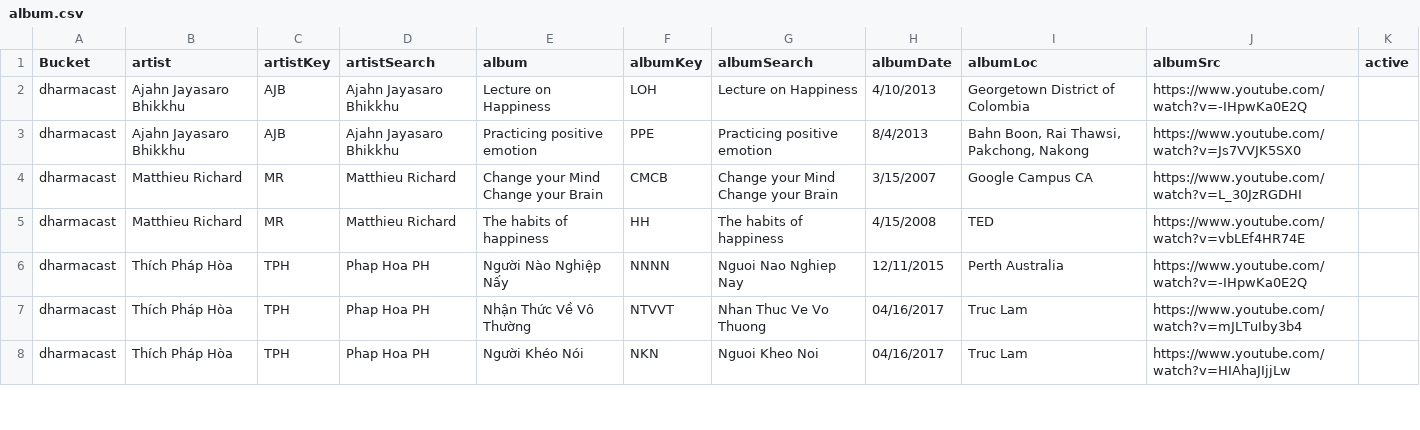
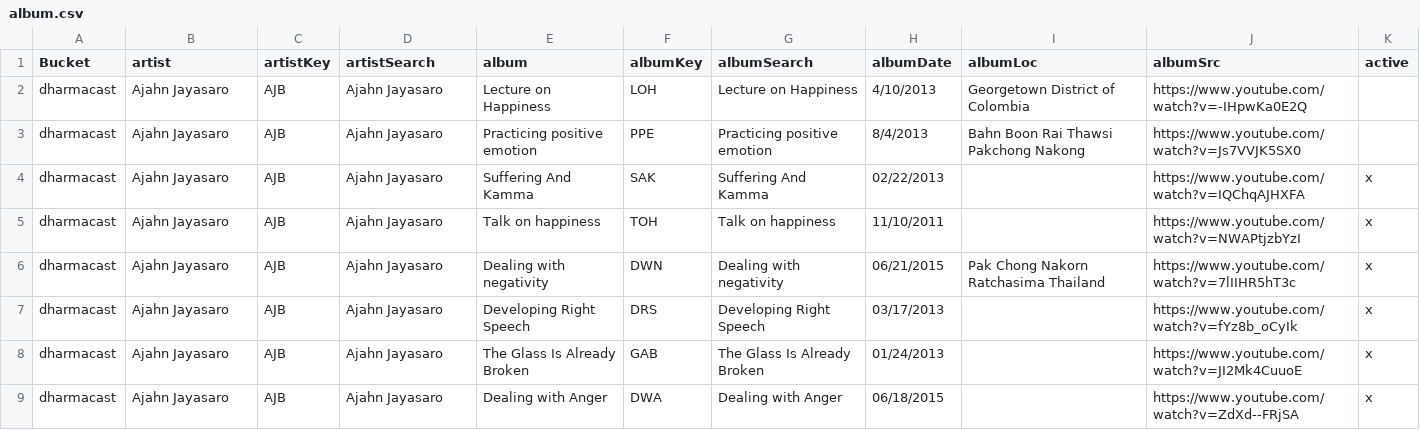
Before and after one commit to lamhuy/album-splitter, a CSV file: album.csv, drawn as a sheet; only a part is shown; the shorter side is filled out with more unchanged rows; the diff covers the shown part only.

Commit message:
more album

```diff
--- a/album.csv
+++ b/album.csv
@@ -1,3 +1,9 @@
 Bucket,artist,artistKey,artistSearch,album,albumKey,albumSearch,albumDate,albumLoc,albumSrc,active
-dharmacast,Ajahn Jayasaro Bhikkhu,AJB,Ajahn Jayasaro Bhikkhu,Lecture on Happiness,LOH,Lecture on Happiness,4/10/2013,Georgetown District of Colombia,https://www.youtube.com/watch?v=-IHpwKa0E2Q,
-dharmacast,Ajahn Jayasaro Bhikkhu,AJB,Ajahn Jayasaro Bhikkhu,Practicing positive emotion,PPE,Practicing positive emotion,8/4/2013,"Bahn Boon, Rai Thawsi, Pakchong, Nakong",https://www.youtube.com/watch?v=Js7VVJK5SX0,
+dharmacast,Ajahn Jayasaro,AJB,Ajahn Jayasaro,Lecture on Happiness,LOH,Lecture on Happiness,4/10/2013,Georgetown District of Colombia,https://www.youtube.com/watch?v=-IHpwKa0E2Q,
+dharmacast,Ajahn Jayasaro,AJB,Ajahn Jayasaro,Practicing positive emotion,PPE,Practicing positive emotion,8/4/2013,"Bahn Boon Rai Thawsi Pakchong Nakong",https://www.youtube.com/watch?v=Js7VVJK5SX0,
+dharmacast,Ajahn Jayasaro,AJB,Ajahn Jayasaro,Suffering And Kamma,SAK,Suffering And Kamma,02/22/2013,"",https://www.youtube.com/watch?v=IQChqAJHXFA,x
+dharmacast,Ajahn Jayasaro,AJB,Ajahn Jayasaro,Talk on happiness,TOH,Talk on happiness,11/10/2011,"",https://www.youtube.com/watch?v=NWAPtjzbYzI,x
+dharmacast,Ajahn Jayasaro,AJB,Ajahn Jayasaro,Dealing with negativity,DWN,Dealing with negativity,06/21/2015,"Pak Chong Nakorn Ratchasima Thailand",https://www.youtube.com/watch?v=7lIIHR5hT3c,x
+dharmacast,Ajahn Jayasaro,AJB,Ajahn Jayasaro,Developing Right Speech,DRS,Developing Right Speech,03/17/2013,"",https://www.youtube.com/watch?v=fYz8b_oCyIk,x
+dharmacast,Ajahn Jayasaro,AJB,Ajahn Jayasaro,The Glass Is Already Broken,GAB,The Glass Is Already Broken,01/24/2013,"",https://www.youtube.com/watch?v=JI2Mk4CuuoE,x
+dharmacast,Ajahn Jayasaro,AJB,Ajahn Jayasaro,Dealing with Anger,DWA,Dealing with Anger,06/18/2015,"",https://www.youtube.com/watch?v=ZdXd--FRjSA,x
```
Also changed, not shown: 7 added rows and 1 edited cell elsewhere in this file, 2 other files.
